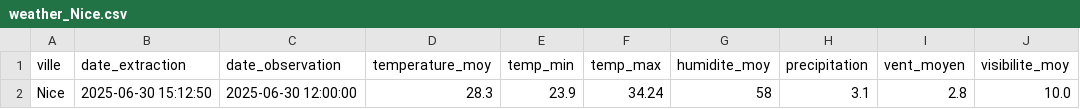
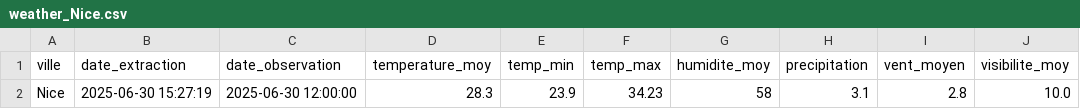
Before and after one commit to Mihajatiana-dev/DONNEES2-dashboard-meteo, a CSV file: dags/data/raw/2025-06-30/weather_Nice.csv, drawn as a sheet; only a part is shown; the diff names each change by its address in the sheet, - before the commit and + after, or states it on an @@ line.

```diff
--- a/dags/data/raw/2025-06-30/weather_Nice.csv
+++ b/dags/data/raw/2025-06-30/weather_Nice.csv
-B2 (date_extraction): 2025-06-30 15:12:50
+B2 (date_extraction): 2025-06-30 15:27:19
-F2 (temp_max): 34.24
+F2 (temp_max): 34.23
```
Also changed, not shown: dags/data/raw/2025-06-30/weather_Lyon.csv, dags/data/raw/2025-06-30/weather_Marseille.csv, 2 other files.
